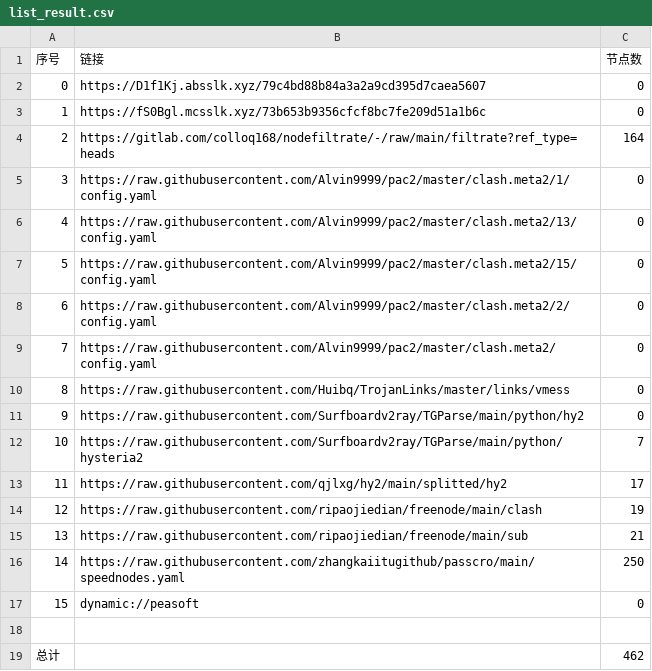
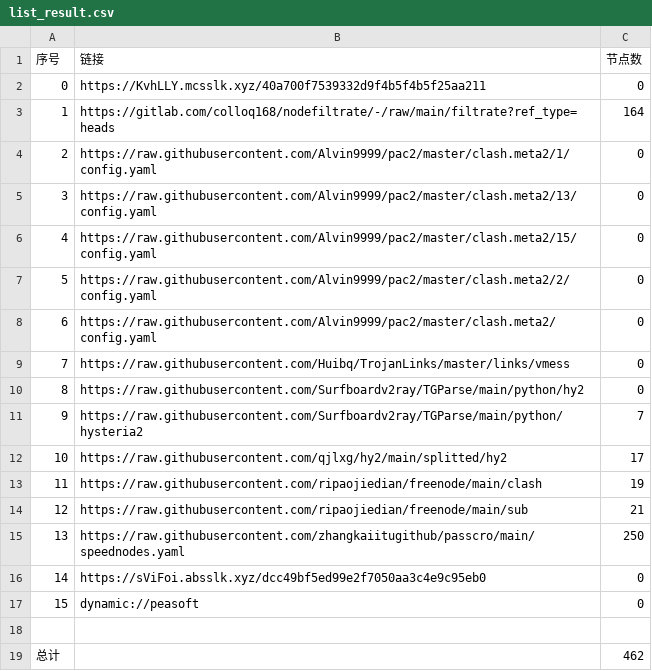
Before and after one commit to dreamMilk/AutoMergePublicNodes, a CSV file: list_result.csv, drawn as a sheet; removed rows and columns are numbered as before the commit, all else as after; the diff names each change by its address in the sheet, - before the commit and + after, or states it on an @@ line.

```diff
--- a/list_result.csv
+++ b/list_result.csv
-row 2: 0 | https://D1f1Kj.absslk.xyz/79c4bd88b84a3a2a9cd395d7caea5607 | 0
@@ column A (序号) renumbered between rows 2 and 15 @@
-B2 (链接): https://fS0Bgl.mcsslk.xyz/73b653b9356cfcf8bc7fe209d51a1b6c
+B2 (链接): https://KvhLLY.mcsslk.xyz/40a700f7539332d9f4b5f4b5f25aa211
+row 16: 14 | https://sViFoi.absslk.xyz/dcc49bf5ed99e2f7050aa3c4e9c95eb0 | 0
```
Also changed, not shown: 27 other files.
